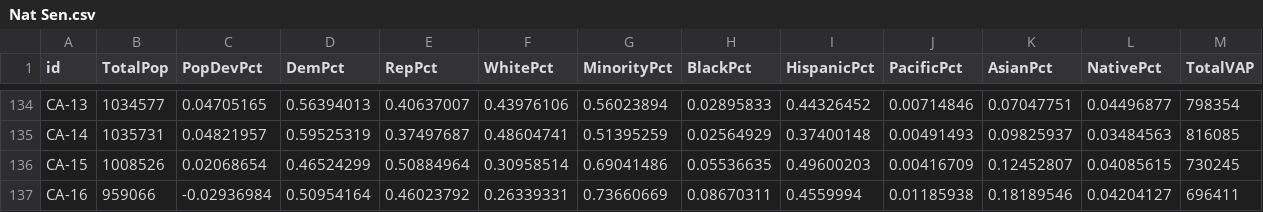
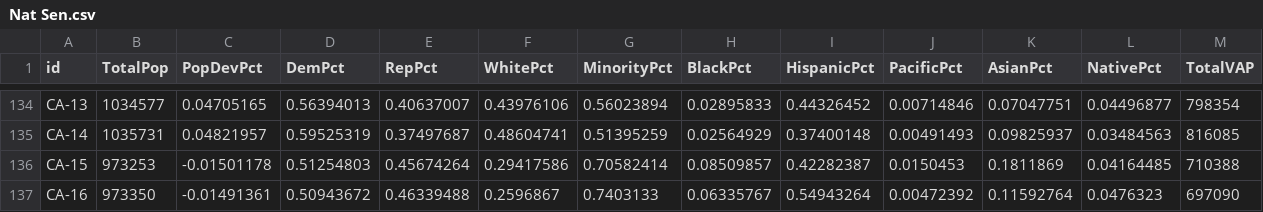
Before and after one commit to KevDevMep/ElectionSim, a CSV file: Data/F_Nat/Nat Sen.csv, drawn as a sheet; only a part is shown, gaps mark what is left out; the diff covers the shown part only; the diff names each change by its address in the sheet, - before the commit and + after, or states it on an @@ line.

```diff
--- a/Data/F_Nat/Nat Sen.csv
+++ b/Data/F_Nat/Nat Sen.csv
-B136 (TotalPop): 1008526
+B136 (TotalPop): 973253
-C136 (PopDevPct): 0.02068654
+C136 (PopDevPct): -0.01501178
-D136 (DemPct): 0.46524299
+D136 (DemPct): 0.51254803
-E136 (RepPct): 0.50884964
+E136 (RepPct): 0.45674264
-F136 (WhitePct): 0.30958514
+F136 (WhitePct): 0.29417586
-G136 (MinorityPct): 0.69041486
+G136 (MinorityPct): 0.70582414
-H136 (BlackPct): 0.05536635
+H136 (BlackPct): 0.08509857
-I136 (HispanicPct): 0.49600203
+I136 (HispanicPct): 0.42282387
-J136 (PacificPct): 0.00416709
+J136 (PacificPct): 0.0150453
-K136 (AsianPct): 0.12452807
+K136 (AsianPct): 0.1811869
-L136 (NativePct): 0.04085615
+L136 (NativePct): 0.04164485
-M136 (TotalVAP): 730245
+M136 (TotalVAP): 710388
-B137 (TotalPop): 959066
+B137 (TotalPop): 973350
-C137 (PopDevPct): -0.02936984
+C137 (PopDevPct): -0.01491361
-D137 (DemPct): 0.50954164
+D137 (DemPct): 0.50943672
-E137 (RepPct): 0.46023792
+E137 (RepPct): 0.46339488
-F137 (WhitePct): 0.26339331
+F137 (WhitePct): 0.2596867
-G137 (MinorityPct): 0.73660669
+G137 (MinorityPct): 0.7403133
-H137 (BlackPct): 0.08670311
+H137 (BlackPct): 0.06335767
-I137 (HispanicPct): 0.4559994
+I137 (HispanicPct): 0.54943264
-J137 (PacificPct): 0.01185938
+J137 (PacificPct): 0.00472392
-K137 (AsianPct): 0.18189546
+K137 (AsianPct): 0.11592764
-L137 (NativePct): 0.04204127
+L137 (NativePct): 0.0476323
-M137 (TotalVAP): 696411
+M137 (TotalVAP): 697090
```
Also changed, not shown: 43 edited cells elsewhere in this file, 1 other file.
